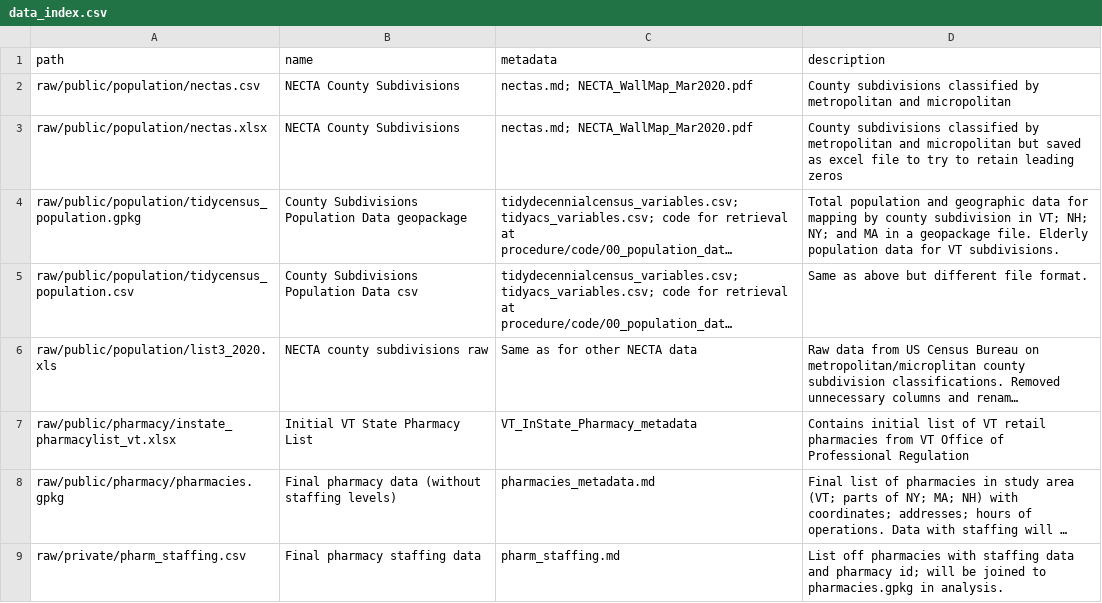
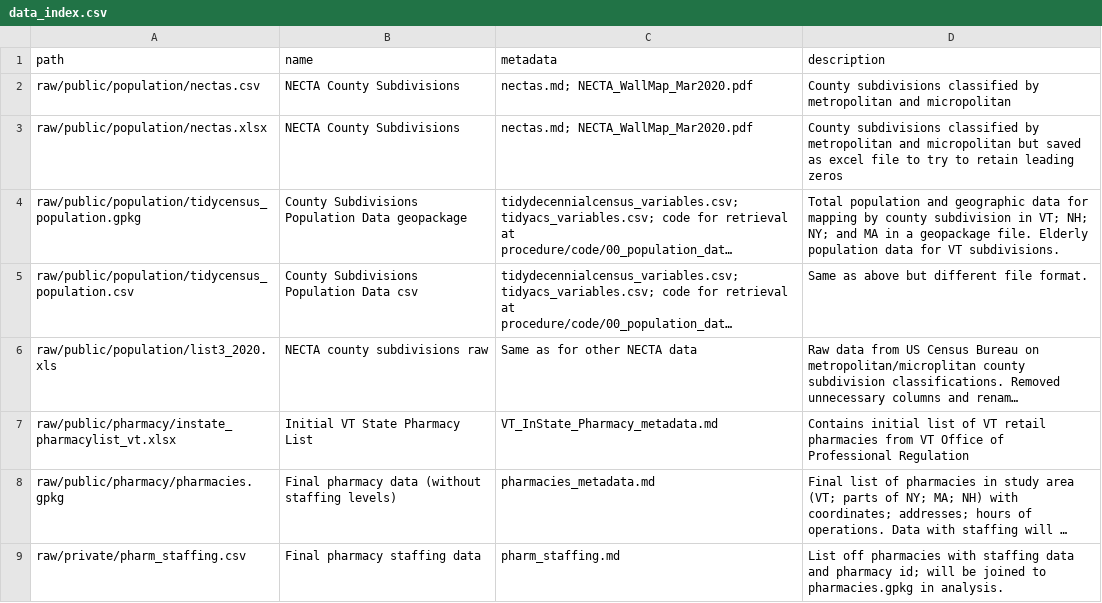
Before and after one commit to samroubin/VTPharmacy, a CSV file: data/data_index.csv, drawn as a sheet; long unchanged cells end in …; the diff names each change by its address in the sheet, - before the commit and + after, or states it on an @@ line.

Commit message:
Update data_index.csv

```diff
--- a/data/data_index.csv
+++ b/data/data_index.csv
-C7 (metadata): VT_InState_Pharmacy_metadata
+C7 (metadata): VT_InState_Pharmacy_metadata.md
```
